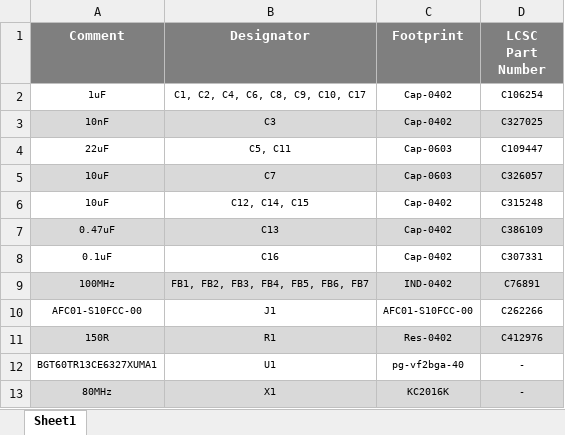
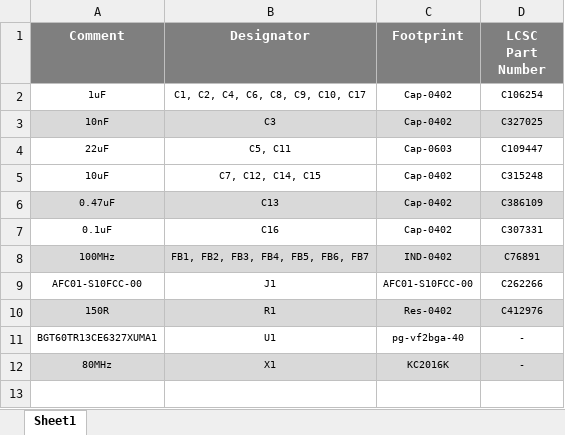
Before and after one commit to eSpark-Backup/ezlo-thermostat, an Excel workbook: Deliverables/BOM/JLCPCB-BOM.xlsx, sheet Sheet1, drawn as a sheet; values as stored, in another font and other column widths than the file's, no borders; removed rows and columns are numbered as before the commit, all else as after; the diff names each change by its address in the sheet, - before the commit and + after, or states it on an @@ line.

```diff
--- a/Deliverables/BOM/JLCPCB-BOM.xlsx (sheet Sheet1)
+++ b/Deliverables/BOM/JLCPCB-BOM.xlsx (sheet Sheet1)
-row 5: 10uF | C7 | Cap-0603 | C326057
-B5 (Designator): C12, C14, C15
+B5 (Designator): C7, C12, C14, C15
```
Also changed, not shown: Deliverables/BOM/LCSC_BOM.xlsx, Deliverables/BOM/eSpark-BOM.xlsx.
